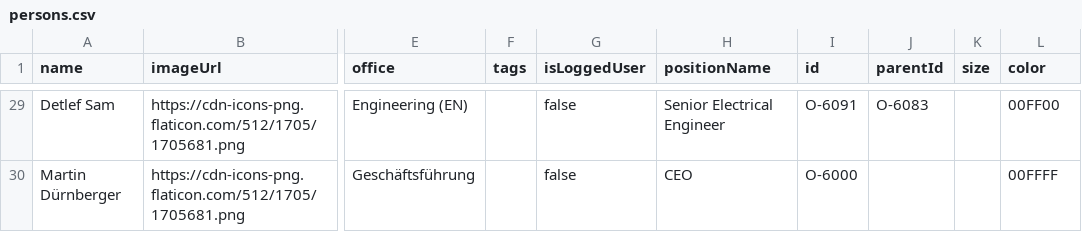
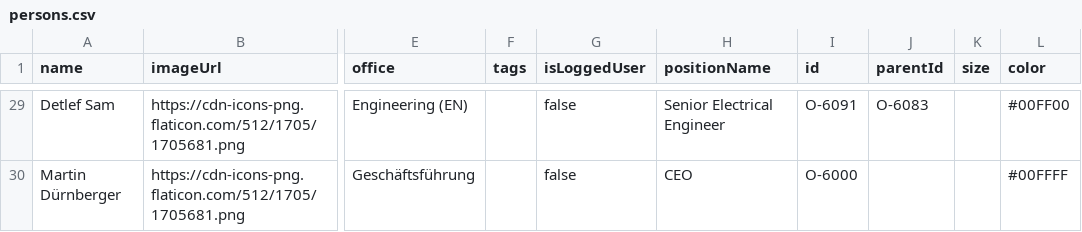
Before and after one commit to fabianhofer8/CCE, a CSV file: persons.csv, drawn as a sheet; only a part is shown, gaps mark what is left out; the diff covers the shown part only; the diff names each change by its address in the sheet, - before the commit and + after, or states it on an @@ line.

```diff
--- a/persons.csv
+++ b/persons.csv
-L29 (color): 00FF00
+L29 (color): #00FF00
-L30 (color): 00FFFF
+L30 (color): #00FFFF
```
Also changed, not shown: 27 edited cells elsewhere in this file.
